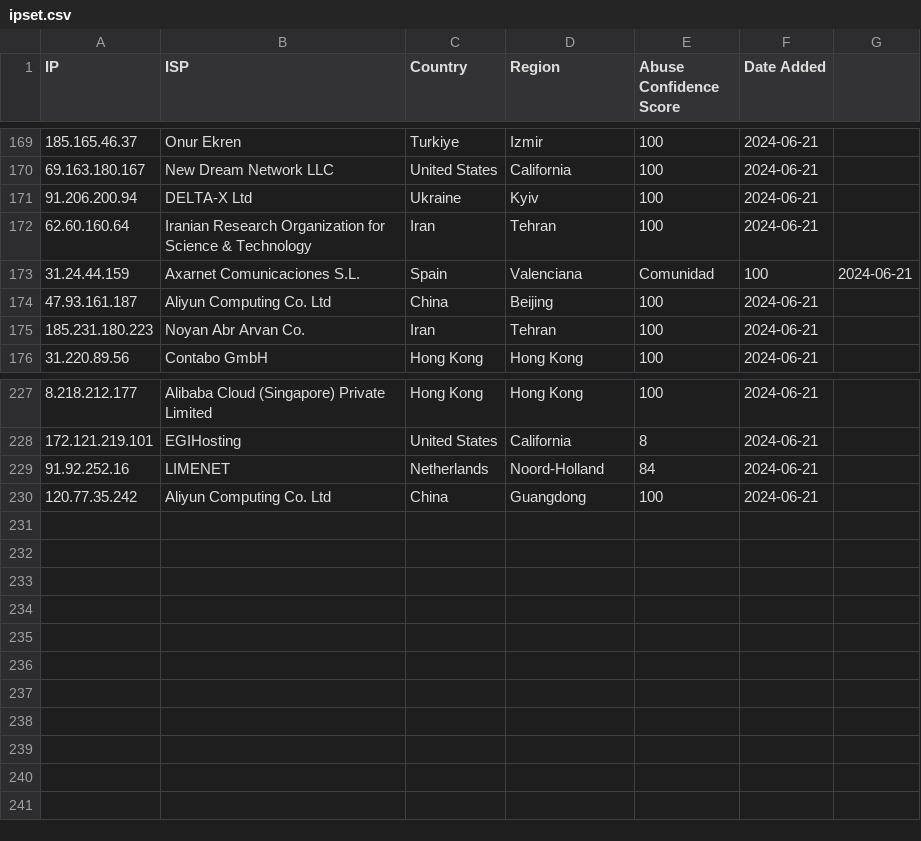
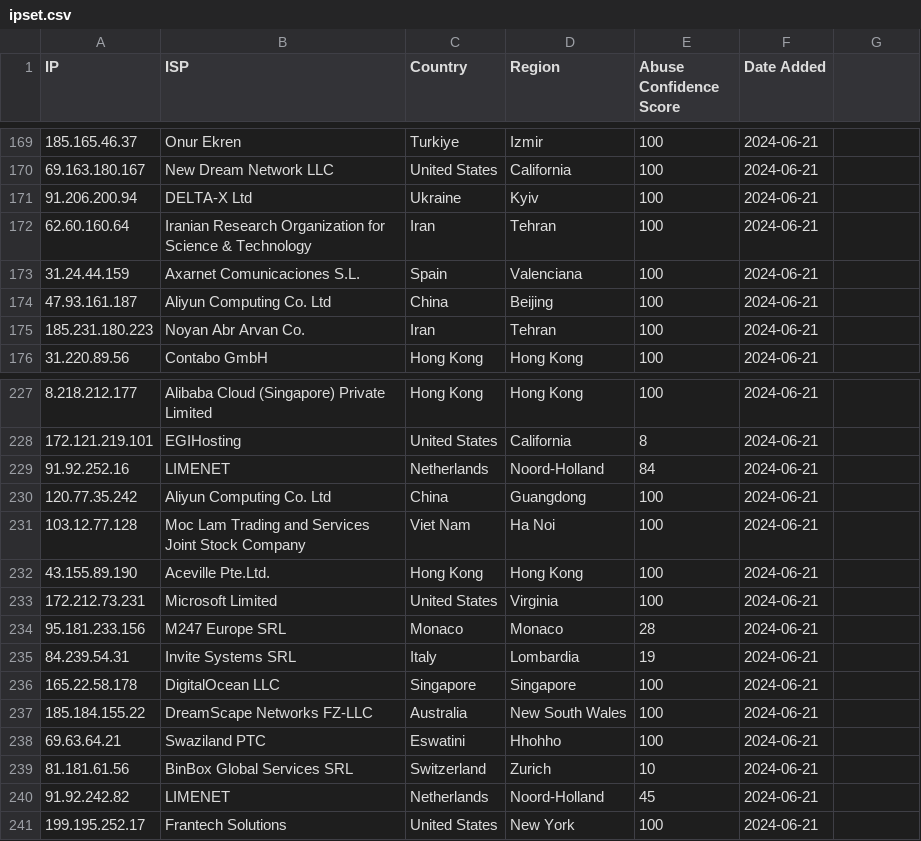
Before and after one commit to ashleykleynhans/ipset, a CSV file: ipset.csv, drawn as a sheet; only a part is shown, gaps mark what is left out.

Commit message:
Added more malicious IPs

```diff
--- a/ipset.csv
+++ b/ipset.csv
@@ -172,3 +172,3 @@ IP,ISP,Country,Region,Abuse Confidence Score,Date Added
 62.60.160.64,Iranian Research Organization for Science & Technology,Iran,Tehran,100,2024-06-21
-31.24.44.159,Axarnet Comunicaciones S.L.,Spain,Valenciana, Comunidad,100,2024-06-21
+31.24.44.159,Axarnet Comunicaciones S.L.,Spain,Valenciana,100,2024-06-21
 47.93.161.187,Aliyun Computing Co. Ltd,China,Beijing,100,2024-06-21
@@ -230 +230,12 @@ IP,ISP,Country,Region,Abuse Confidence Score,Date Added
 120.77.35.242,Aliyun Computing Co. Ltd,China,Guangdong,100,2024-06-21
+103.12.77.128,Moc Lam Trading and Services Joint Stock Company,Viet Nam,Ha Noi,100,2024-06-21
+43.155.89.190,Aceville Pte.Ltd.,Hong Kong,Hong Kong,100,2024-06-21
+172.212.73.231,Microsoft Limited,United States,Virginia,100,2024-06-21
+95.181.233.156,M247 Europe SRL,Monaco,Monaco,28,2024-06-21
+84.239.54.31,Invite Systems SRL,Italy,Lombardia,19,2024-06-21
+165.22.58.178,DigitalOcean LLC,Singapore,Singapore,100,2024-06-21
+185.184.155.22,DreamScape Networks FZ-LLC,Australia,New South Wales,100,2024-06-21
+69.63.64.21,Swaziland PTC,Eswatini,Hhohho,100,2024-06-21
+81.181.61.56,BinBox Global Services SRL,Switzerland,Zurich,10,2024-06-21
+91.92.242.82,LIMENET,Netherlands,Noord-Holland,45,2024-06-21
+199.195.252.17,Frantech Solutions,United States,New York,100,2024-06-21
```
